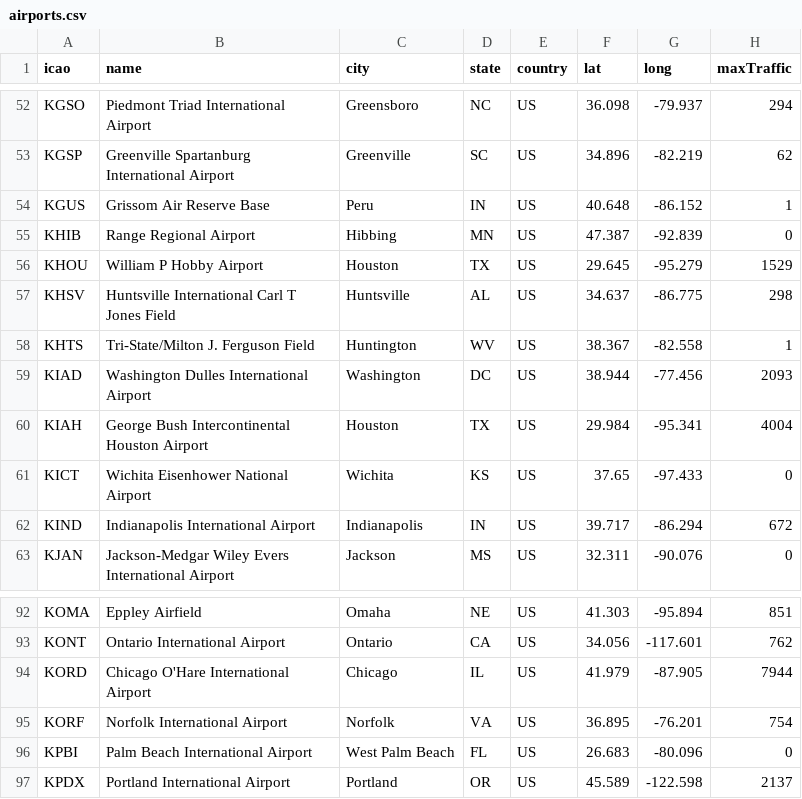
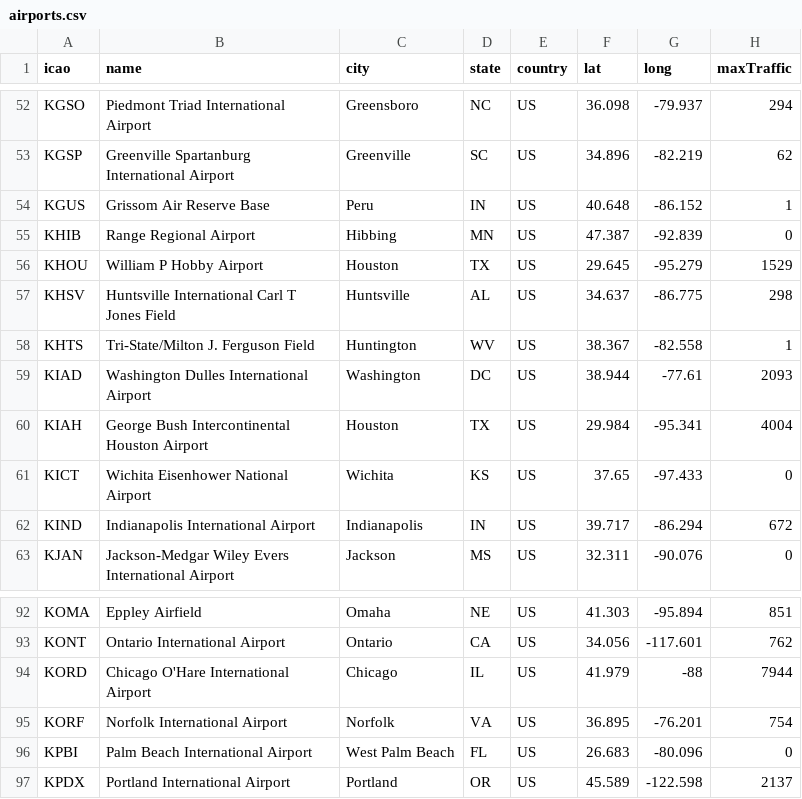
Before and after one commit to evandenmark/ForSpaciousSkies, a CSV file: data/airports.csv, drawn as a sheet; only a part is shown, gaps mark what is left out; the diff covers the shown part only.

```diff
--- a/data/airports.csv
+++ b/data/airports.csv
@@ -58,3 +58,3 @@ KHSV,Huntsville International Carl T Jones Field,Huntsville,AL,US,34.637,-86.775
 KHTS,Tri-State/Milton J. Ferguson Field,Huntington,WV,US,38.367,-82.558,1
-KIAD,Washington Dulles International Airport,Washington,DC,US,38.944,-77.456,2093
+KIAD,Washington Dulles International Airport,Washington,DC,US,38.944,-77.61,2093
 KIAH,George Bush Intercontinental Houston Airport,Houston,TX,US,29.984,-95.341,4004
@@ -93,3 +93,3 @@ KOMA,Eppley Airfield,Omaha,NE,US,41.303,-95.894,851
 KONT,Ontario International Airport,Ontario,CA,US,34.056,-117.601,762
-KORD,Chicago O'Hare International Airport,Chicago,IL,US,41.979,-87.905,7944
+KORD,Chicago O'Hare International Airport,Chicago,IL,US,41.979,-88,7944
 KORF,Norfolk International Airport,Norfolk,VA,US,36.895,-76.201,754
```
Also changed, not shown: 10 edited cells elsewhere in this file, data/AirportFlightsPerWeek.csv, 4 other files.
